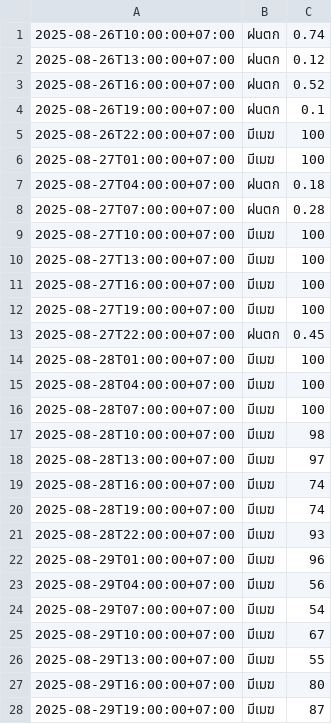
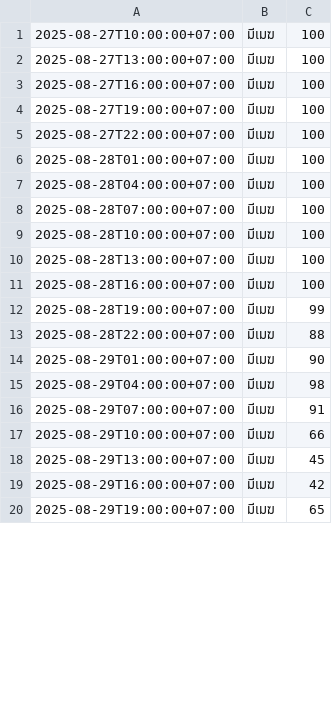
Before and after one commit to wata011/my-water-monitor, a CSV file: weather_log.csv, drawn as a sheet; only a part is shown; the diff covers the shown part only.

```diff
--- a/weather_log.csv
+++ b/weather_log.csv
@@ -1,9 +1 @@
-2025-08-26T10:00:00+07:00,ฝนตก,0.74
-2025-08-26T13:00:00+07:00,ฝนตก,0.12
-2025-08-26T16:00:00+07:00,ฝนตก,0.52
-2025-08-26T19:00:00+07:00,ฝนตก,0.1
-2025-08-26T22:00:00+07:00,มีเมฆ,100
-2025-08-27T01:00:00+07:00,มีเมฆ,100
-2025-08-27T04:00:00+07:00,ฝนตก,0.18
-2025-08-27T07:00:00+07:00,ฝนตก,0.28
 2025-08-27T10:00:00+07:00,มีเมฆ,100
@@ -12,3 +4,3 @@
 2025-08-27T19:00:00+07:00,มีเมฆ,100
-2025-08-27T22:00:00+07:00,ฝนตก,0.45
+2025-08-27T22:00:00+07:00,มีเมฆ,100
 2025-08-28T01:00:00+07:00,มีเมฆ,100
@@ -16,13 +8,13 @@
 2025-08-28T07:00:00+07:00,มีเมฆ,100
-2025-08-28T10:00:00+07:00,มีเมฆ,98
-2025-08-28T13:00:00+07:00,มีเมฆ,97
-2025-08-28T16:00:00+07:00,มีเมฆ,74
-2025-08-28T19:00:00+07:00,มีเมฆ,74
-2025-08-28T22:00:00+07:00,มีเมฆ,93
-2025-08-29T01:00:00+07:00,มีเมฆ,96
-2025-08-29T04:00:00+07:00,มีเมฆ,56
-2025-08-29T07:00:00+07:00,มีเมฆ,54
-2025-08-29T10:00:00+07:00,มีเมฆ,67
-2025-08-29T13:00:00+07:00,มีเมฆ,55
-2025-08-29T16:00:00+07:00,มีเมฆ,80
-2025-08-29T19:00:00+07:00,มีเมฆ,87
+2025-08-28T10:00:00+07:00,มีเมฆ,100
+2025-08-28T13:00:00+07:00,มีเมฆ,100
+2025-08-28T16:00:00+07:00,มีเมฆ,100
+2025-08-28T19:00:00+07:00,มีเมฆ,99
+2025-08-28T22:00:00+07:00,มีเมฆ,88
+2025-08-29T01:00:00+07:00,มีเมฆ,90
+2025-08-29T04:00:00+07:00,มีเมฆ,98
+2025-08-29T07:00:00+07:00,มีเมฆ,91
+2025-08-29T10:00:00+07:00,มีเมฆ,66
+2025-08-29T13:00:00+07:00,มีเมฆ,45
+2025-08-29T16:00:00+07:00,มีเมฆ,42
+2025-08-29T19:00:00+07:00,มีเมฆ,65
```
Also changed, not shown: 8 added rows and 16 edited cells elsewhere in this file.
